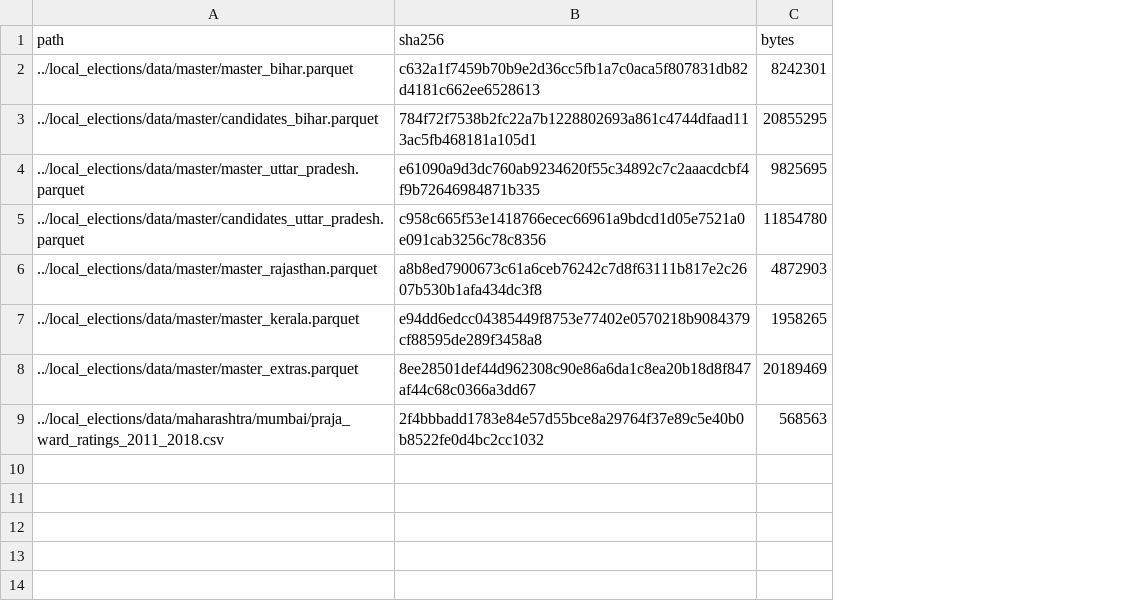
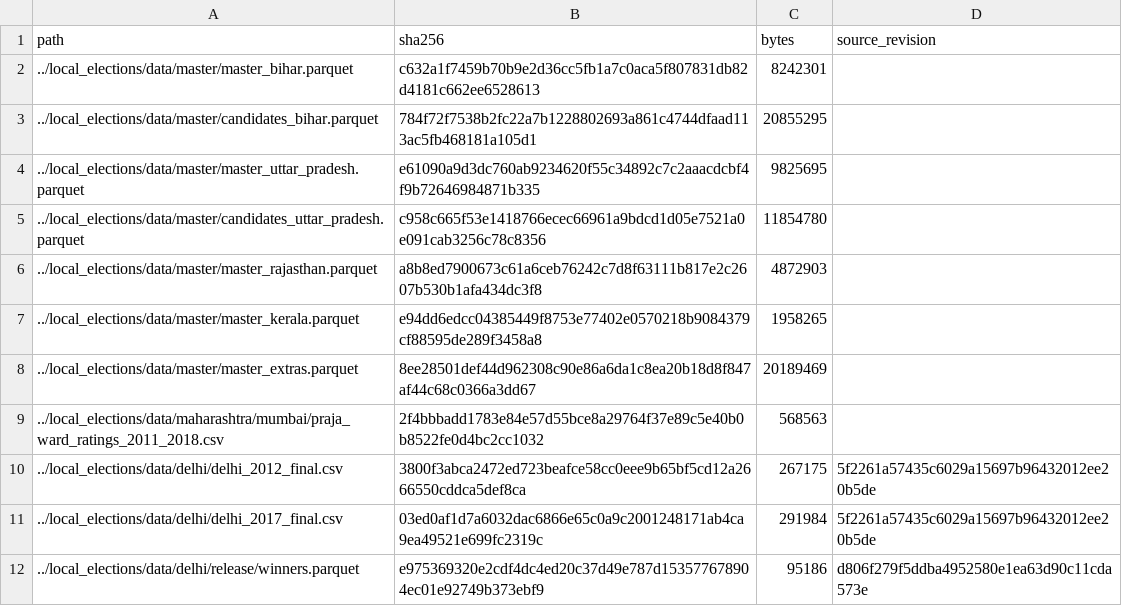
Before and after one commit to in-rolls/quota_elite_quality, a CSV file: evidence/analysis_inputs.csv, drawn as a sheet; the diff names each change by its address in the sheet, - before the commit and + after, or states it on an @@ line.

```diff
--- a/evidence/analysis_inputs.csv
+++ b/evidence/analysis_inputs.csv
+column D (source_revision), empty
+row 10: ../local_elections/data/delhi/delhi_2012_final.csv | 3800f3abca2472ed723beafce58cc0eee9b65bf5cd12a2666550cddca5def8ca | 267175 | 5f2261a57435c6029a15697b96432012ee20b5de
+row 11: ../local_elections/data/delhi/delhi_2017_final.csv | 03ed0af1d7a6032dac6866e65c0a9c2001248171ab4ca9ea49521e699fc2319c | 291984 | 5f2261a57435c6029a15697b96432012ee20b5de
+row 12: ../local_elections/data/delhi/release/winners.parquet | e975369320e2cdf4dc4ed20c37d49e787d153577678904ec01e92749b373ebf9 | 95186 | d806f279f5ddba4952580e1ea63d90c11cda573e
```
Also changed, not shown: evidence/audit_checks.csv, evidence/claim_ledger.csv, 26 other files.
